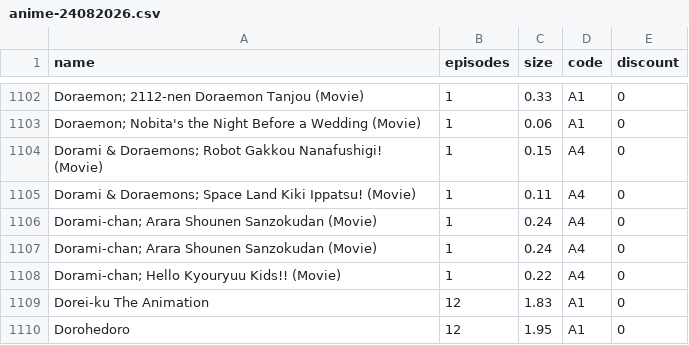
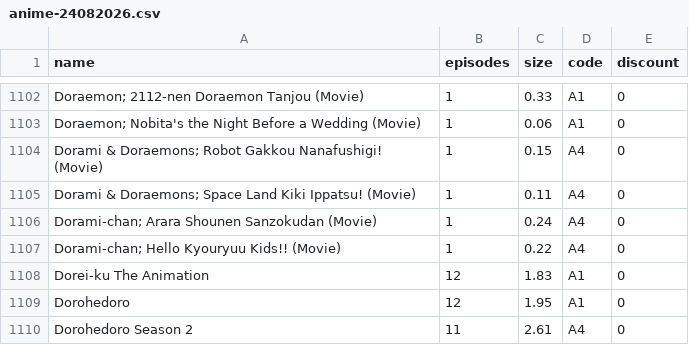
Before and after one commit to Tofan02/anime_store, a CSV file: data/anime-24082026.csv, drawn as a sheet; only a part is shown, gaps mark what is left out; the shorter side is filled out with more unchanged rows; the diff names each change by its address in the sheet, - before the commit and + after, or states it on an @@ line.

Commit message:
Menghapus judul anime yang double

```diff
--- a/data/anime-24082026.csv
+++ b/data/anime-24082026.csv
-row 1107: Dorami-chan; Arara Shounen Sanzokudan (Movie) | 1 | 0.24 | A4 | 0
```
